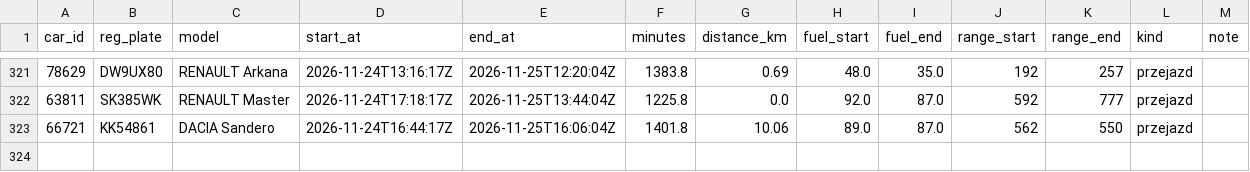
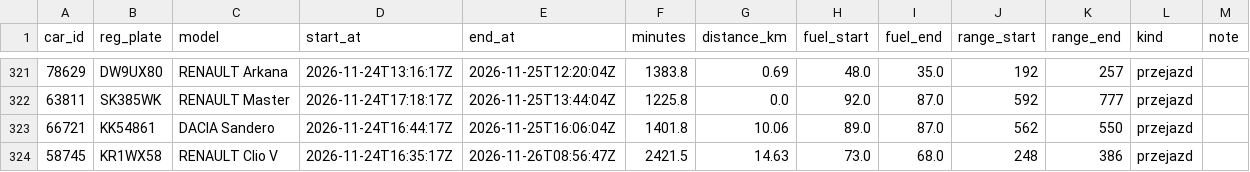
Before and after one commit to szymonslazak-rgb/traficar-warszawa, a CSV file: data/trips/2026-11-24.csv, drawn as a sheet; only a part is shown, gaps mark what is left out.

```diff
--- a/data/trips/2026-11-24.csv
+++ b/data/trips/2026-11-24.csv
@@ -323 +323,2 @@ car_id,reg_plate,model,start_at,end_at,minutes,distance_km,fuel_start,fuel_end,r
 66721,KK54861,DACIA Sandero,2026-11-24T16:44:17Z,2026-11-25T16:06:04Z,1401.8,10.06,89.0,87.0,562,550,przejazd,
+58745,KR1WX58,RENAULT Clio V,2026-11-24T16:35:17Z,2026-11-26T08:56:47Z,2421.5,14.63,73.0,68.0,248,386,przejazd,
```
Also changed, not shown: 8 other files.
